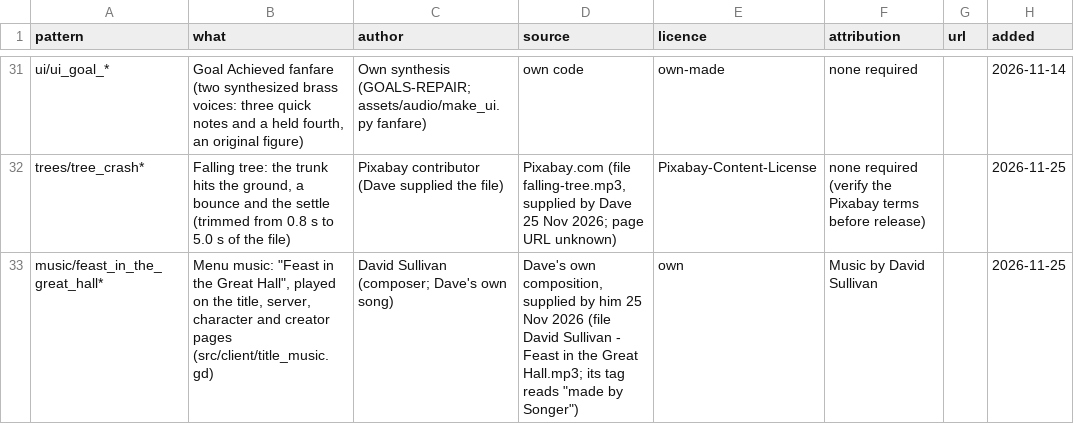
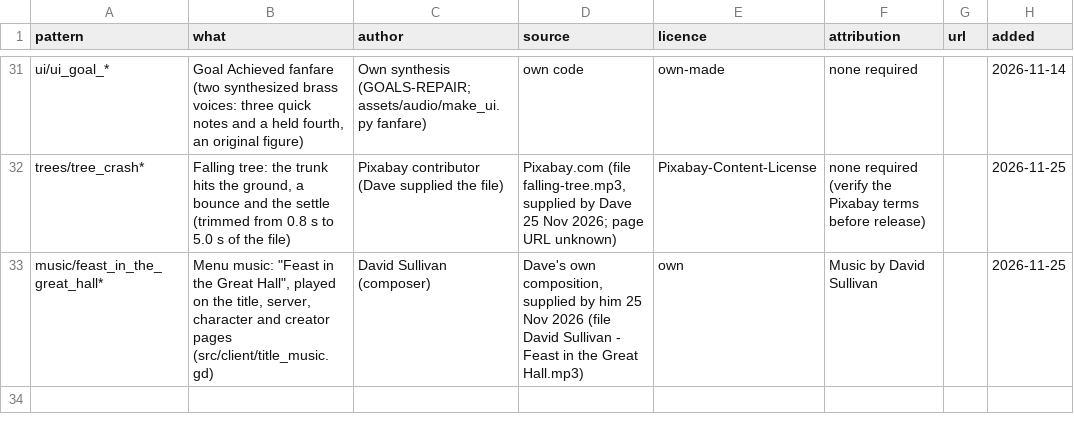
Before and after one commit to DSul3791/DynastyALWL, a CSV file: assets/audio/CREDITS.csv, drawn as a sheet; only a part is shown, gaps mark what is left out.

```diff
--- a/assets/audio/CREDITS.csv
+++ b/assets/audio/CREDITS.csv
@@ -32,2 +32,2 @@ ui/ui_goal_*,"Goal Achieved fanfare (two synthesized brass voices: three quick n
 trees/tree_crash*,"Falling tree: the trunk hits the ground, a bounce and the settle (trimmed from 0.8 s to 5.0 s of the file)",Pixabay contributor (Dave supplied the file),"Pixabay.com (file falling-tree.mp3, supplied by Dave 25 Nov 2026; page URL unknown)",Pixabay-Content-License,none required (verify the Pixabay terms before release),,2026-11-25
-music/feast_in_the_great_hall*,"Menu music: ""Feast in the Great Hall"", played on the title, server, character and creator pages (src/client/title_music.gd)",David Sullivan (composer; Dave's own song),"Dave's own composition, supplied by him 25 Nov 2026 (file David Sullivan - Feast in the Great Hall.mp3; its tag reads ""made by Songer"")",own,"Music by David Sullivan",,2026-11-25
+music/feast_in_the_great_hall*,"Menu music: ""Feast in the Great Hall"", played on the title, server, character and creator pages (src/client/title_music.gd)",David Sullivan (composer),"Dave's own composition, supplied by him 25 Nov 2026 (file David Sullivan - Feast in the Great Hall.mp3)",own,"Music by David Sullivan",,2026-11-25
```
Also changed, not shown: 1 other file.
